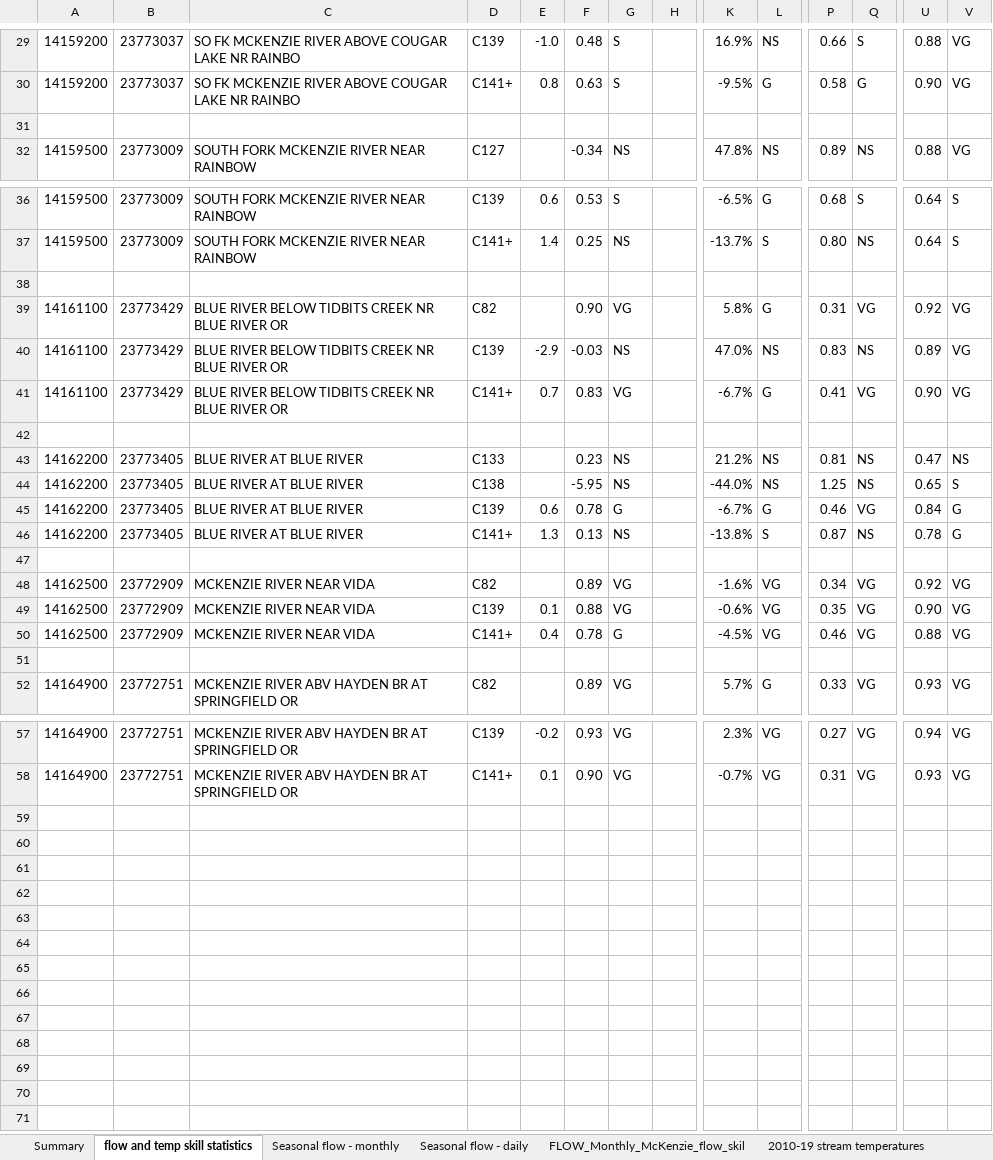
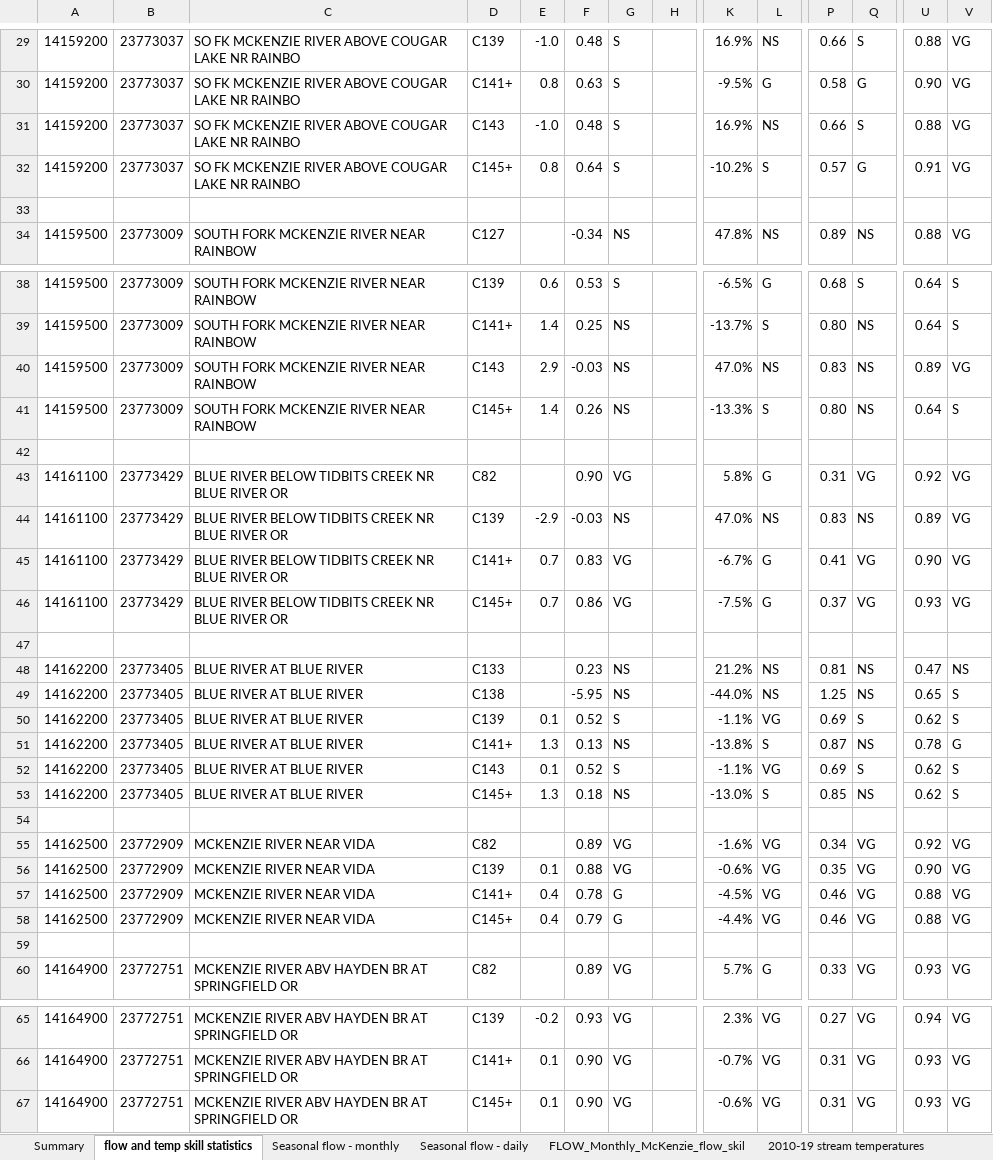
Before and after one commit to DavidConklin1947/CW3M, an Excel workbook: DataCW3M/SkillAssessment/McKenzieSummary.xlsx, sheet flow and temp skill statistics, drawn as a sheet; only a part is shown, gaps mark what is left out; values as stored, in another font and other column widths than the file's, no cell formats; addresses are those after the commit; rows hold the shown columns only; the diff names each change by its address in the sheet, - before the commit and + after, or states it on an @@ line.

```diff
--- a/DataCW3M/SkillAssessment/McKenzieSummary.xlsx (sheet flow and temp skill statistics)
+++ b/DataCW3M/SkillAssessment/McKenzieSummary.xlsx (sheet flow and temp skill statistics)
+row 31: 14159200 | 23773037 | SO FK MCKENZIE RIVER ABOVE COUGAR LAKE NR RAINBO | C143 | -1.0 | 0.48 | S |  | 16.9% | NS | 0.66 | S | 0.88 | VG
+row 32: 14159200 | 23773037 | SO FK MCKENZIE RIVER ABOVE COUGAR LAKE NR RAINBO | C145+ | 0.8 | 0.64 | S |  | -10.2% | S | 0.57 | G | 0.91 | VG
+row 40: 14159500 | 23773009 | SOUTH FORK MCKENZIE RIVER NEAR RAINBOW | C143 | 2.9 | -0.03 | NS |  | 47.0% | NS | 0.83 | NS | 0.89 | VG
+row 41: 14159500 | 23773009 | SOUTH FORK MCKENZIE RIVER NEAR RAINBOW | C145+ | 1.4 | 0.26 | NS |  | -13.3% | S | 0.80 | NS | 0.64 | S
+row 46: 14161100 | 23773429 | BLUE RIVER BELOW TIDBITS CREEK NR BLUE RIVER OR | C145+ | 0.7 | 0.86 | VG |  | -7.5% | G | 0.37 | VG | 0.93 | VG
-E50: 0.6
+E50: 0.1
-F50: 0.78
+F50: 0.52
-G50: G
+G50: S
-K50: -6.7%
+K50: -1.1%
-L50: G
+L50: VG
-P50: 0.46
+P50: 0.69
-Q50: VG
+Q50: S
-U50: 0.84
+U50: 0.62
-V50: G
+V50: S
+row 52: 14162200 | 23773405 | BLUE RIVER AT BLUE RIVER | C143 | 0.1 | 0.52 | S |  | -1.1% | VG | 0.69 | S | 0.62 | S
+row 53: 14162200 | 23773405 | BLUE RIVER AT BLUE RIVER | C145+ | 1.3 | 0.18 | NS |  | -13.0% | S | 0.85 | NS | 0.62 | S
+row 58: 14162500 | 23772909 | MCKENZIE RIVER NEAR VIDA | C145+ | 0.4 | 0.79 | G |  | -4.4% | VG | 0.46 | VG | 0.88 | VG
+row 67: 14164900 | 23772751 | MCKENZIE RIVER ABV HAYDEN BR AT SPRINGFIELD OR | C145+ | 0.1 | 0.90 | VG |  | -0.6% | VG | 0.31 | VG | 0.93 | VG
```
Also changed, not shown: cell formats, formulas that keep their value, DataCW3M/SkillAssessment/FitWaterTempToAirTemp.xlsx, DataCW3M/SkillAssessment/StatisticsCalculator108months.xlsx, 3 other files.
